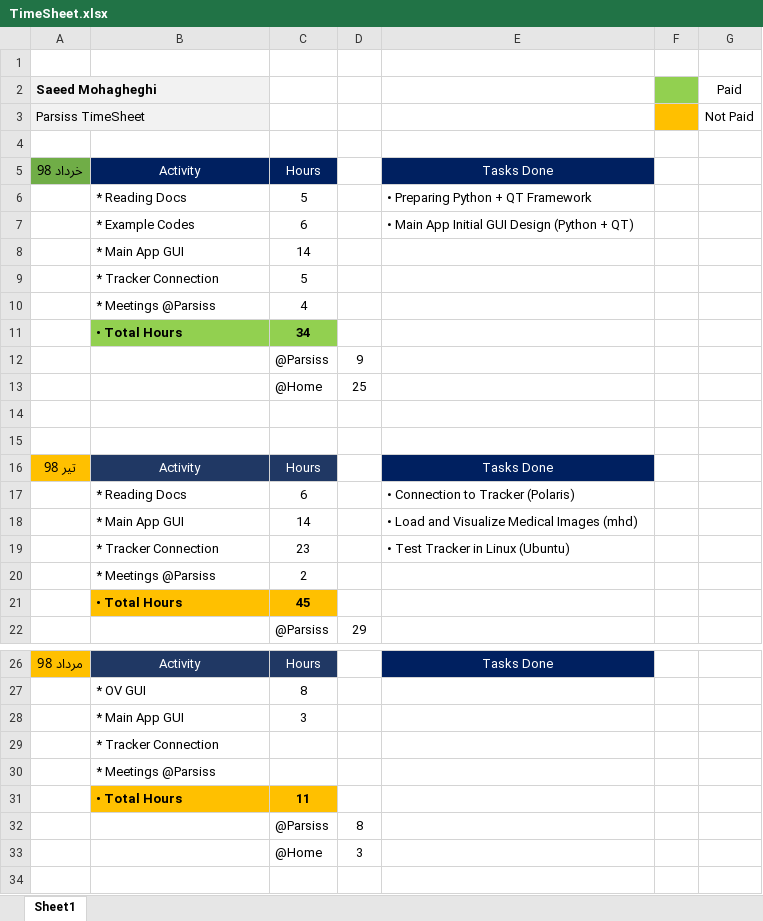
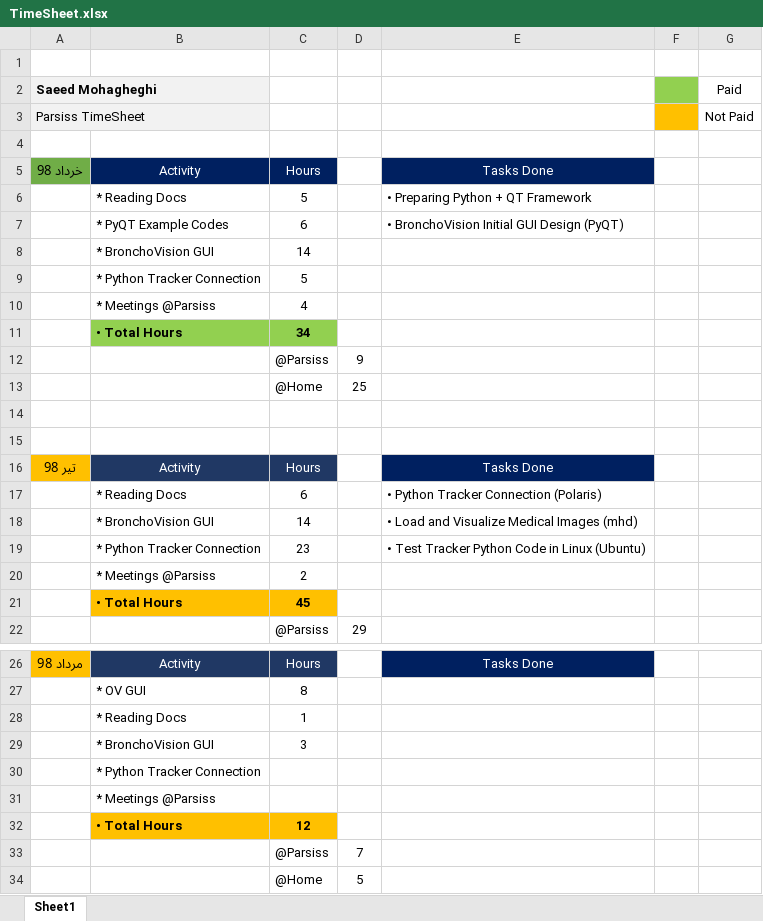
Before and after one commit to DaneshJoy/bronchoscopy, an Excel workbook: TimeSheet.xlsx, sheet Sheet1, drawn as a sheet; only a part is shown, gaps mark what is left out; values as stored, in another font and other column widths than the file's, no borders; addresses are those after the commit; the diff names each change by its address in the sheet, - before the commit and + after, or states it on an @@ line.

Commit message:
Update Timesheet

```diff
--- a/TimeSheet.xlsx (sheet Sheet1)
+++ b/TimeSheet.xlsx (sheet Sheet1)
-B7: * Example Codes
+B7: * PyQT Example Codes
-E7: • Main App Initial GUI Design (Python + QT)
+E7: • BronchoVision Initial GUI Design (PyQT)
-B8: * Main App GUI
+B8: * BronchoVision GUI
-B9: * Tracker Connection
+B9: * Python Tracker Connection
-E17: • Connection to Tracker (Polaris)
+E17: • Python Tracker Connection (Polaris)
-B18: * Main App GUI
+B18: * BronchoVision GUI
-B19: * Tracker Connection
+B19: * Python Tracker Connection
-E19: • Test Tracker in Linux (Ubuntu)
+E19: • Test Tracker Python Code in Linux (Ubuntu)
+row 28:  | * Reading Docs | 1
-B29: * Main App GUI
+B29: * BronchoVision GUI
-B30: * Tracker Connection
+B30: * Python Tracker Connection
-C32: 11
+C32: 12
-D33: 8
+D33: 7
-D34: 3
+D34: 5
```
